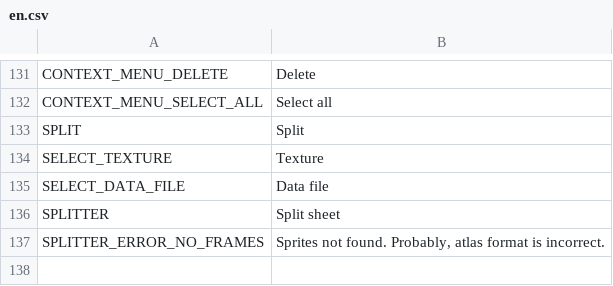
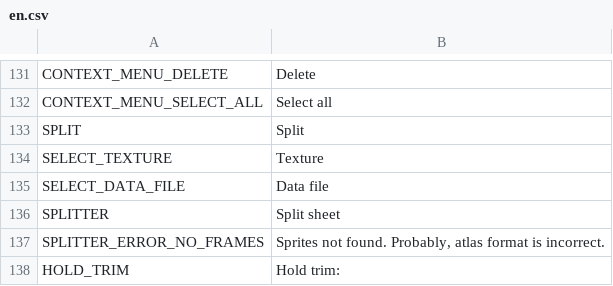
Before and after one commit to odrick/free-tex-packer, a CSV file: dist/web/static/localization/en.csv, drawn as a sheet; only a part is shown, gaps mark what is left out; the diff names each change by its address in the sheet, - before the commit and + after, or states it on an @@ line.

```diff
--- a/dist/web/static/localization/en.csv
+++ b/dist/web/static/localization/en.csv
+row 138: HOLD_TRIM | Hold trim:
```
Also changed, not shown: dist/web/static/localization/es.csv, dist/web/static/localization/ru.csv, 4 other files.
